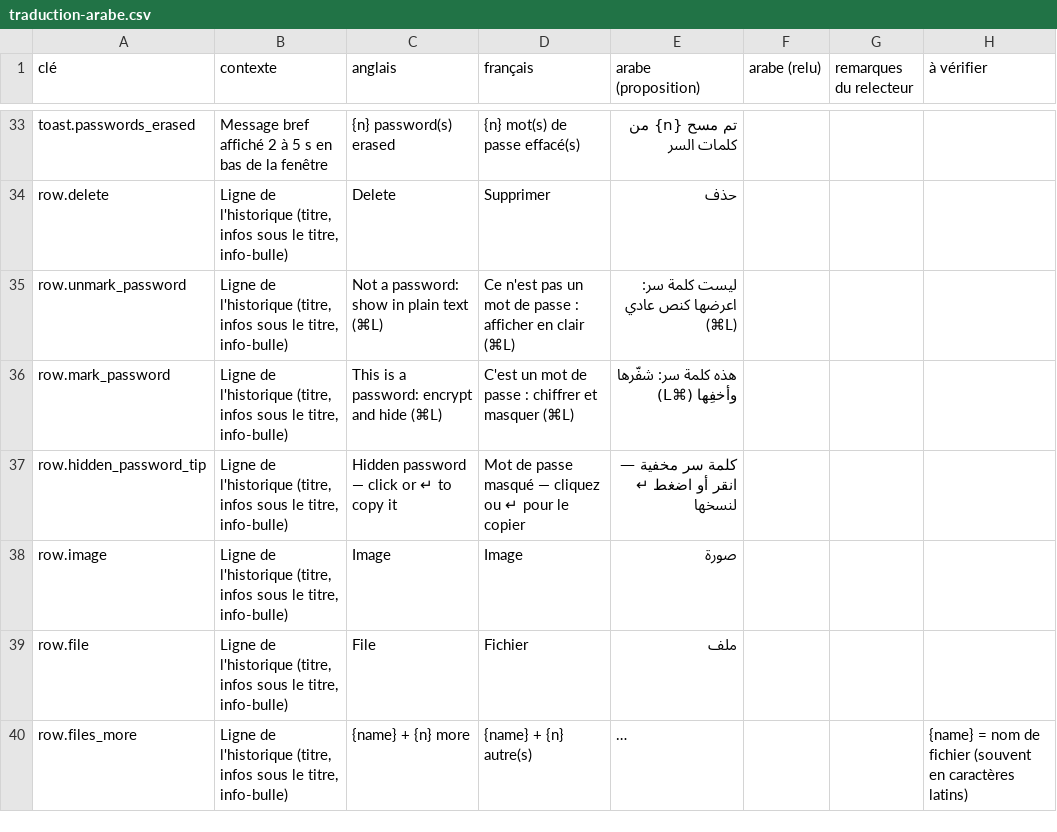
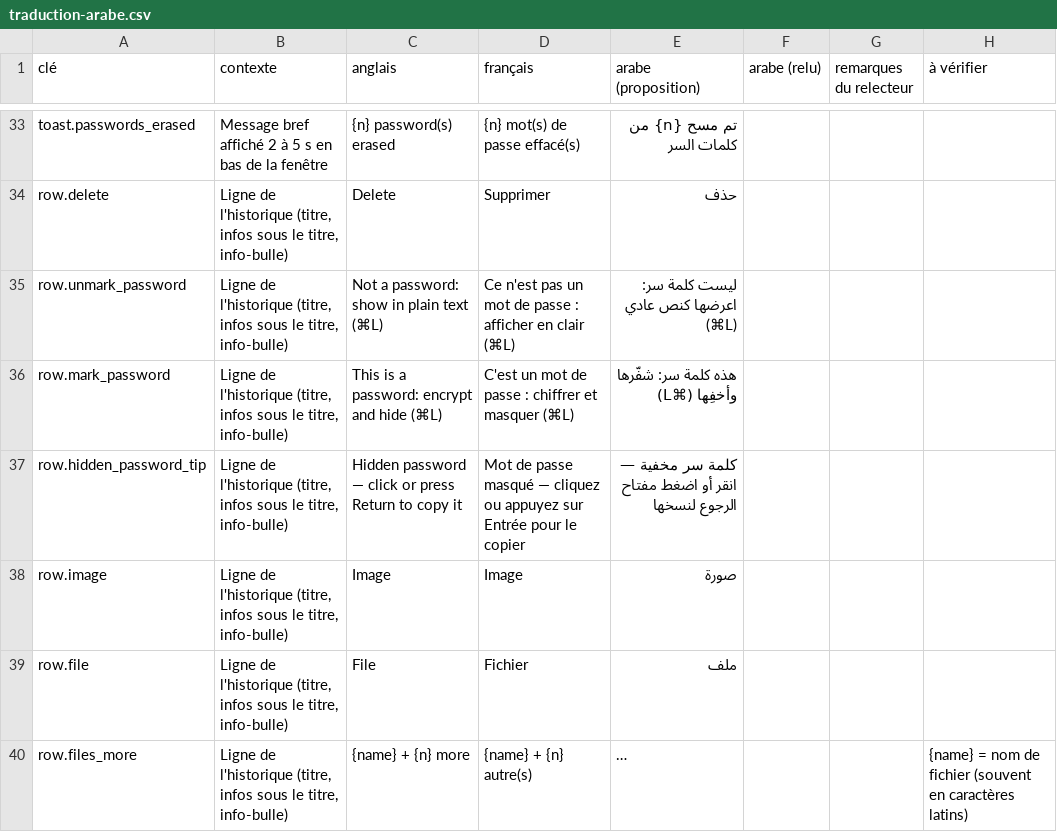
Before and after one commit to aloulouamine/copyq-rs, a CSV file: docs/traduction-arabe.csv, drawn as a sheet; only a part is shown, gaps mark what is left out; long unchanged cells end in ….

```diff
--- a/docs/traduction-arabe.csv
+++ b/docs/traduction-arabe.csv
@@ -36,3 +36,3 @@ row.unmark_password,"Ligne de l'historique (titre, infos sous le titre, info-bul
 row.mark_password,"Ligne de l'historique (titre, infos sous le titre, info-bulle)",This is a password: encrypt and hide (⌘L),C'est un mot de passe : chiffrer et masquer (⌘L),هذه كلمة سر: شفّرها وأخفِها (⌘L),,,
-row.hidden_password_tip,"Ligne de l'historique (titre, infos sous le titre, info-bulle)",Hidden password — click or ↵ to copy it,Mot de passe masqué — cliquez ou ↵ pour le copier,كلمة سر مخفية — انقر أو اضغط ↵ لنسخها,,,
+row.hidden_password_tip,"Ligne de l'historique (titre, infos sous le titre, info-bulle)",Hidden password — click or press Return to copy it,Mot de passe masqué — cliquez ou appuyez sur Entrée pour le copier,كلمة سر مخفية — انقر أو اضغط مفتاح الرجوع لنسخها,,,
 row.image,"Ligne de l'historique (titre, infos sous le titre, info-bulle)",Image,Image,صورة,,,
```
Also changed, not shown: 3 other files.
